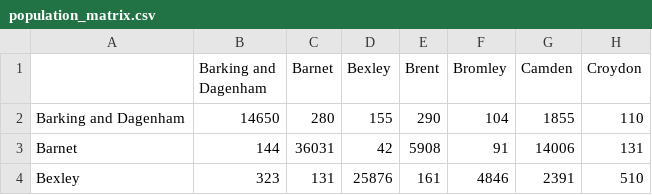
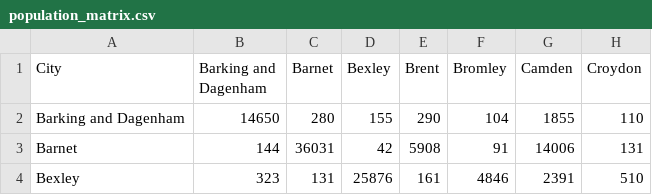
Before and after one commit to macoj/crime-city, a CSV file: data/population_matrix.csv, drawn as a sheet; only a part is shown; the diff names each change by its address in the sheet, - before the commit and + after, or states it on an @@ line.

```diff
--- a/data/population_matrix.csv
+++ b/data/population_matrix.csv
-A1: (empty)
+A1: City
```
Also changed, not shown: 22 other files.
